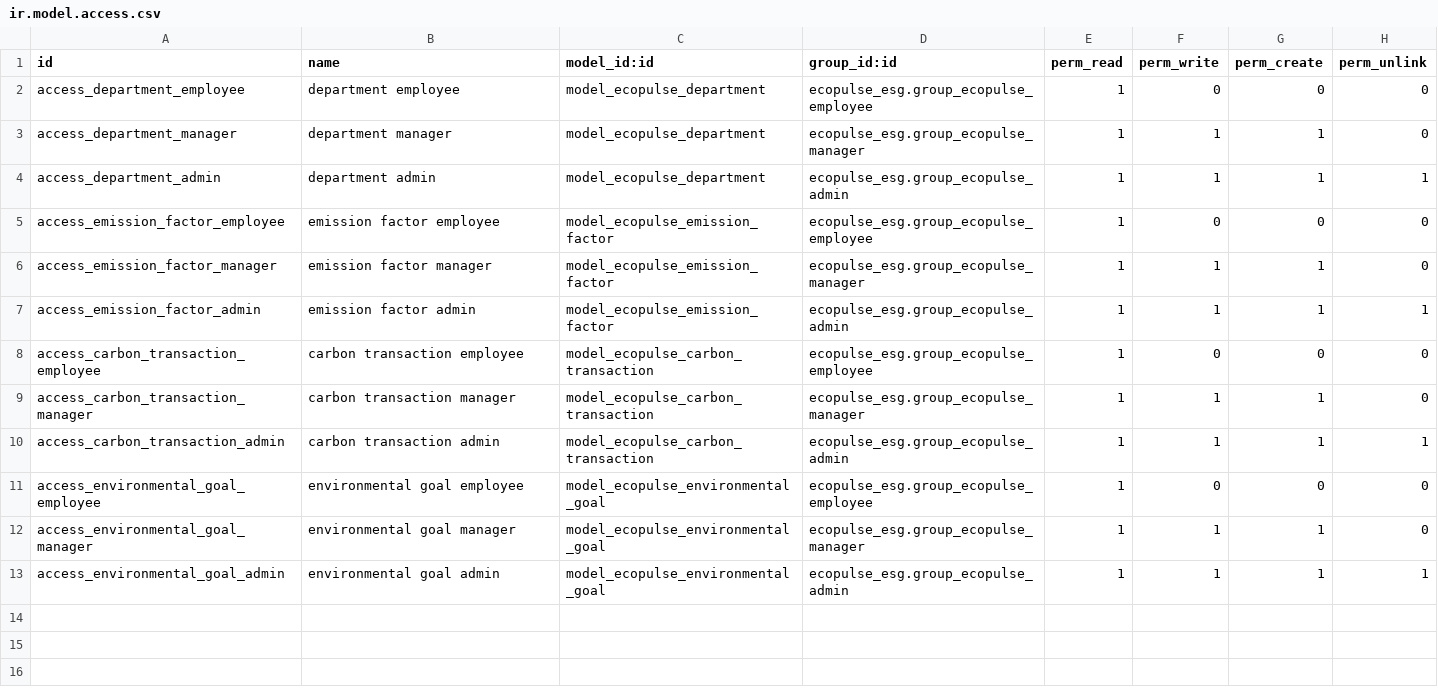
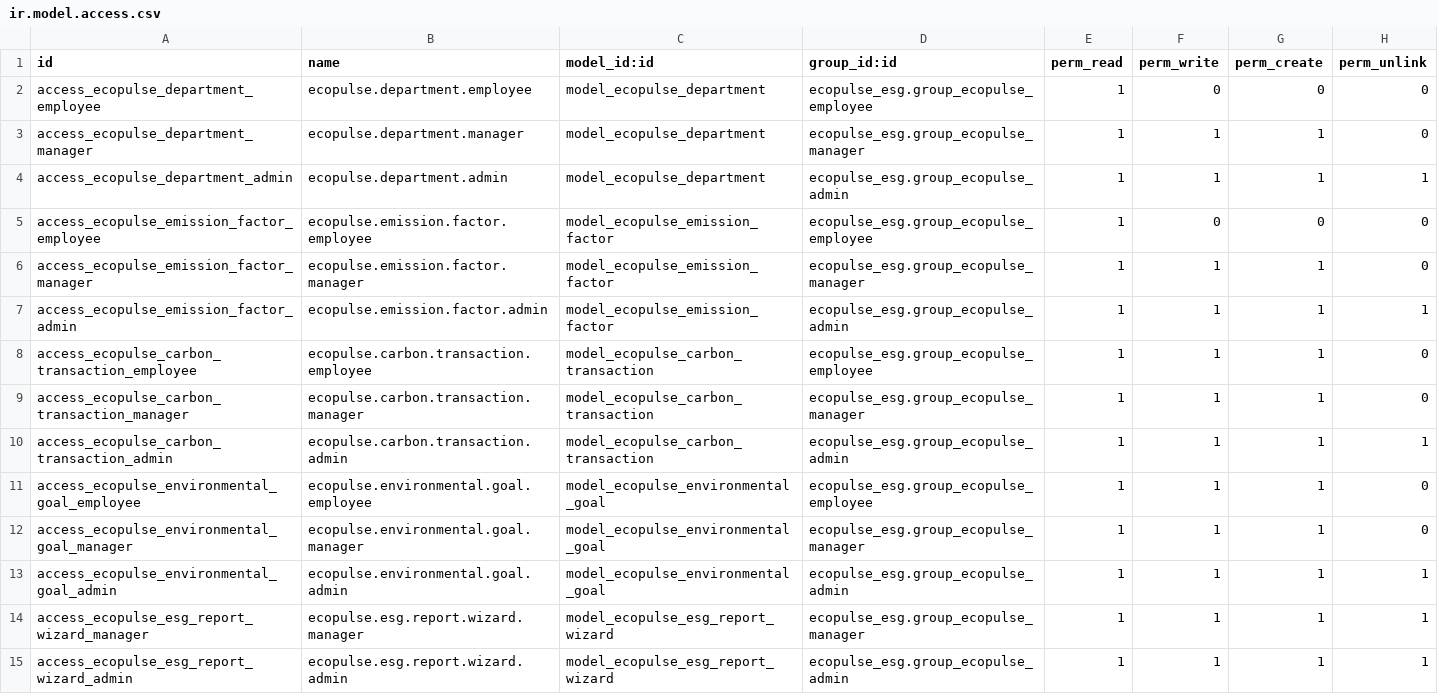
Before and after one commit to ChinnamAbhishek/EcoPulse-ESG, a CSV file: ecopulse_esg/security/ir.model.access.csv, drawn as a sheet.

Commit message:
Add professional ESG PDF report generation

```diff
--- a/ecopulse_esg/security/ir.model.access.csv
+++ b/ecopulse_esg/security/ir.model.access.csv
@@ -1,13 +1,15 @@
 id,name,model_id:id,group_id:id,perm_read,perm_write,perm_create,perm_unlink
-access_department_employee,department employee,model_ecopulse_department,ecopulse_esg.group_ecopulse_employee,1,0,0,0
-access_department_manager,department manager,model_ecopulse_department,ecopulse_esg.group_ecopulse_manager,1,1,1,0
-access_department_admin,department admin,model_ecopulse_department,ecopulse_esg.group_ecopulse_admin,1,1,1,1
-access_emission_factor_employee,emission factor employee,model_ecopulse_emission_factor,ecopulse_esg.group_ecopulse_employee,1,0,0,0
-access_emission_factor_manager,emission factor manager,model_ecopulse_emission_factor,ecopulse_esg.group_ecopulse_manager,1,1,1,0
-access_emission_factor_admin,emission factor admin,model_ecopulse_emission_factor,ecopulse_esg.group_ecopulse_admin,1,1,1,1
-access_carbon_transaction_employee,carbon transaction employee,model_ecopulse_carbon_transaction,ecopulse_esg.group_ecopulse_employee,1,0,0,0
-access_carbon_transaction_manager,carbon transaction manager,model_ecopulse_carbon_transaction,ecopulse_esg.group_ecopulse_manager,1,1,1,0
-access_carbon_transaction_admin,carbon transaction admin,model_ecopulse_carbon_transaction,ecopulse_esg.group_ecopulse_admin,1,1,1,1
-access_environmental_goal_employee,environmental goal employee,model_ecopulse_environmental_goal,ecopulse_esg.group_ecopulse_employee,1,0,0,0
-access_environmental_goal_manager,environmental goal manager,model_ecopulse_environmental_goal,ecopulse_esg.group_ecopulse_manager,1,1,1,0
-access_environmental_goal_admin,environmental goal admin,model_ecopulse_environmental_goal,ecopulse_esg.group_ecopulse_admin,1,1,1,1
+access_ecopulse_department_employee,ecopulse.department.employee,model_ecopulse_department,ecopulse_esg.group_ecopulse_employee,1,0,0,0
+access_ecopulse_department_manager,ecopulse.department.manager,model_ecopulse_department,ecopulse_esg.group_ecopulse_manager,1,1,1,0
+access_ecopulse_department_admin,ecopulse.department.admin,model_ecopulse_department,ecopulse_esg.group_ecopulse_admin,1,1,1,1
+access_ecopulse_emission_factor_employee,ecopulse.emission.factor.employee,model_ecopulse_emission_factor,ecopulse_esg.group_ecopulse_employee,1,0,0,0
+access_ecopulse_emission_factor_manager,ecopulse.emission.factor.manager,model_ecopulse_emission_factor,ecopulse_esg.group_ecopulse_manager,1,1,1,0
+access_ecopulse_emission_factor_admin,ecopulse.emission.factor.admin,model_ecopulse_emission_factor,ecopulse_esg.group_ecopulse_admin,1,1,1,1
+access_ecopulse_carbon_transaction_employee,ecopulse.carbon.transaction.employee,model_ecopulse_carbon_transaction,ecopulse_esg.group_ecopulse_employee,1,1,1,0
+access_ecopulse_carbon_transaction_manager,ecopulse.carbon.transaction.manager,model_ecopulse_carbon_transaction,ecopulse_esg.group_ecopulse_manager,1,1,1,0
+access_ecopulse_carbon_transaction_admin,ecopulse.carbon.transaction.admin,model_ecopulse_carbon_transaction,ecopulse_esg.group_ecopulse_admin,1,1,1,1
+access_ecopulse_environmental_goal_employee,ecopulse.environmental.goal.employee,model_ecopulse_environmental_goal,ecopulse_esg.group_ecopulse_employee,1,1,1,0
+access_ecopulse_environmental_goal_manager,ecopulse.environmental.goal.manager,model_ecopulse_environmental_goal,ecopulse_esg.group_ecopulse_manager,1,1,1,0
+access_ecopulse_environmental_goal_admin,ecopulse.environmental.goal.admin,model_ecopulse_environmental_goal,ecopulse_esg.group_ecopulse_admin,1,1,1,1
+access_ecopulse_esg_report_wizard_manager,ecopulse.esg.report.wizard.manager,model_ecopulse_esg_report_wizard,ecopulse_esg.group_ecopulse_manager,1,1,1,1
+access_ecopulse_esg_report_wizard_admin,ecopulse.esg.report.wizard.admin,model_ecopulse_esg_report_wizard,ecopulse_esg.group_ecopulse_admin,1,1,1,1
```
Also changed, not shown: 6 other files.
